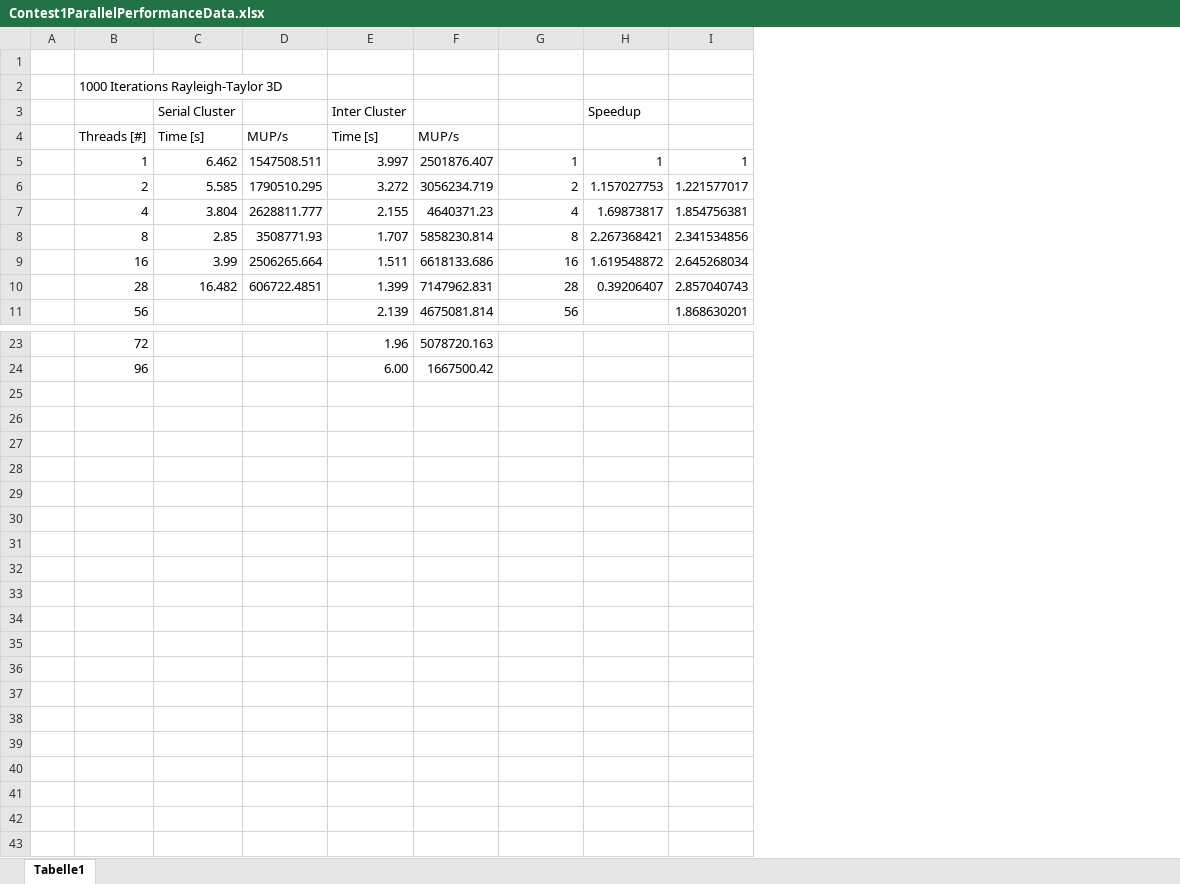
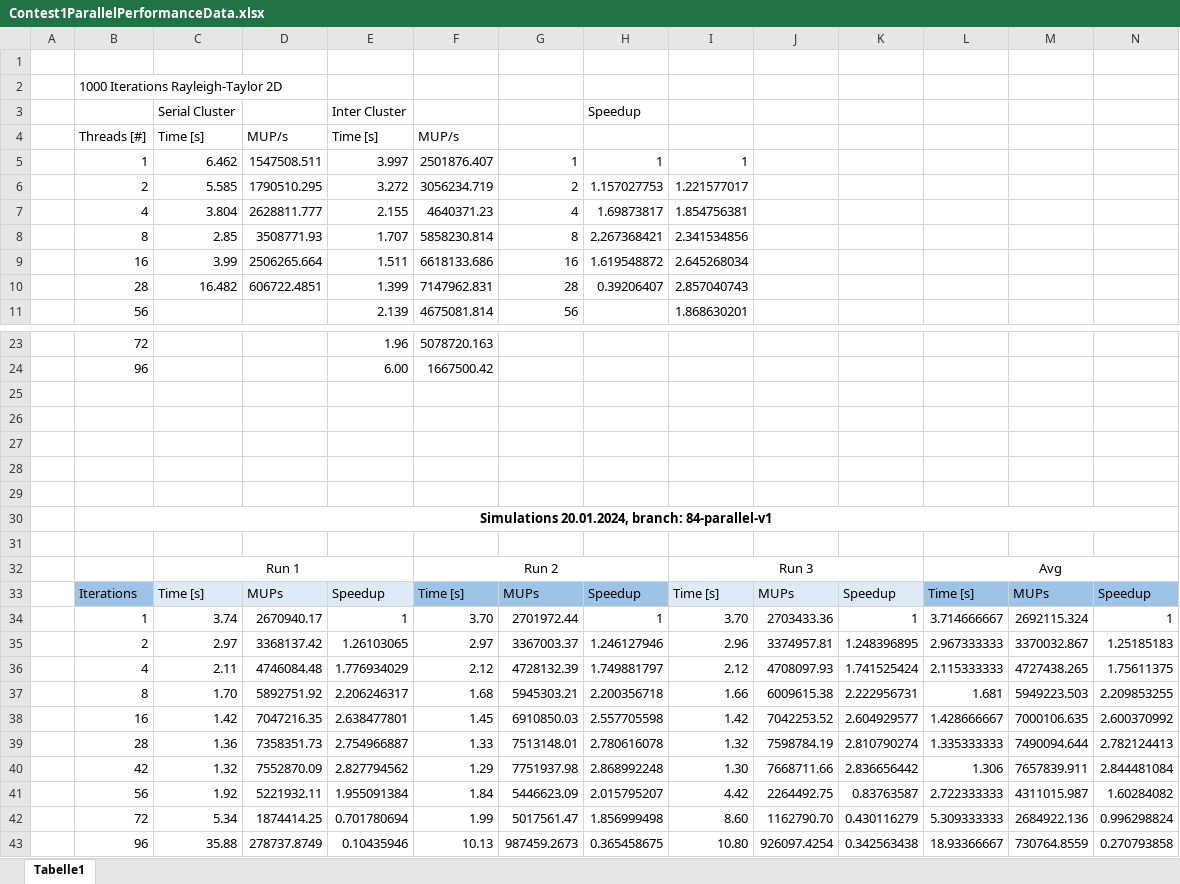
Before and after one commit to ManuelLerchner/MolSim-WS23-24, an Excel workbook: sheet05/data/Contest1ParallelPerformanceData.xlsx, sheet Tabelle1, drawn as a sheet; only a part is shown, gaps mark what is left out; values as stored, in another font and other column widths than the file's, no borders; charts and pictures not drawn; the diff names each change by its address in the sheet, - before the commit and + after, or states it on an @@ line.

Commit message:
Rayleigh_Taylor_2D measurements on cluster

```diff
--- a/sheet05/data/Contest1ParallelPerformanceData.xlsx (sheet Tabelle1)
+++ b/sheet05/data/Contest1ParallelPerformanceData.xlsx (sheet Tabelle1)
+column J, empty
+column K, empty
+column L, empty
+column M, empty
+column N, empty
-B2: 1000 Iterations Rayleigh-Taylor 3D
+B2: 1000 Iterations Rayleigh-Taylor 2D
+row 25: (empty)
+row 26: (empty)
+row 27: (empty)
+row 28: (empty)
+row 29: (empty)
+row 30:  | Simulations 20.01.2024, branch: 84-parallel-v1
+row 31: (empty)
+row 32:  |  | Run 1 |  |  | Run 2 |  |  | Run 3 |  |  | Avg
+row 33:  | Iterations | Time [s] | MUPs | Speedup | Time [s] | MUPs | Speedup | Time [s] | MUPs | Speedup | Time [s] | MUPs | Speedup
+row 34:  | 1 | 3.74 | 2670940.17 | 1 | 3.70 | 2701972.44 | 1 | 3.70 | 2703433.36 | 1 | 3.714666667 | 2692115.324 | 1
+row 35:  | 2 | 2.97 | 3368137.42 | 1.26103065 | 2.97 | 3367003.37 | 1.246127946 | 2.96 | 3374957.81 | 1.248396895 | 2.967333333 | 3370032.867 | 1.25185183
+row 36:  | 4 | 2.11 | 4746084.48 | 1.776934029 | 2.12 | 4728132.39 | 1.749881797 | 2.12 | 4708097.93 | 1.741525424 | 2.115333333 | 4727438.265 | 1.75611375
+row 37:  | 8 | 1.70 | 5892751.92 | 2.206246317 | 1.68 | 5945303.21 | 2.200356718 | 1.66 | 6009615.38 | 2.222956731 | 1.681 | 5949223.503 | 2.209853255
+row 38:  | 16 | 1.42 | 7047216.35 | 2.638477801 | 1.45 | 6910850.03 | 2.557705598 | 1.42 | 7042253.52 | 2.604929577 | 1.428666667 | 7000106.635 | 2.600370992
+row 39:  | 28 | 1.36 | 7358351.73 | 2.754966887 | 1.33 | 7513148.01 | 2.780616078 | 1.32 | 7598784.19 | 2.810790274 | 1.335333333 | 7490094.644 | 2.782124413
+row 40:  | 42 | 1.32 | 7552870.09 | 2.827794562 | 1.29 | 7751937.98 | 2.868992248 | 1.30 | 7668711.66 | 2.836656442 | 1.306 | 7657839.911 | 2.844481084
+row 41:  | 56 | 1.92 | 5221932.11 | 1.955091384 | 1.84 | 5446623.09 | 2.015795207 | 4.42 | 2264492.75 | 0.83763587 | 2.722333333 | 4311015.987 | 1.60284082
+row 42:  | 72 | 5.34 | 1874414.25 | 0.701780694 | 1.99 | 5017561.47 | 1.856999498 | 8.60 | 1162790.70 | 0.430116279 | 5.309333333 | 2684922.136 | 0.996298824
+row 43:  | 96 | 35.88 | 278737.8749 | 0.10435946 | 10.13 | 987459.2673 | 0.365458675 | 10.80 | 926097.4254 | 0.342563438 | 18.93366667 | 730764.8559 | 0.270793858
```
Also changed, not shown: charts or pictures, 3 other files.
